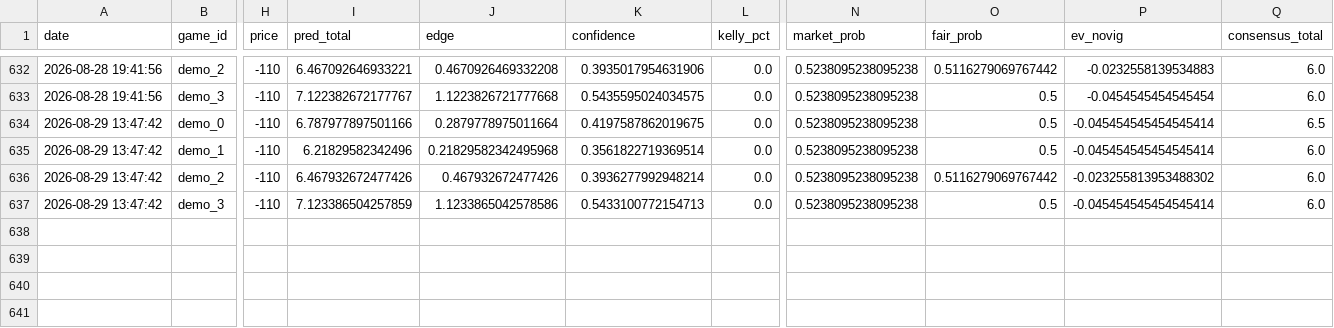
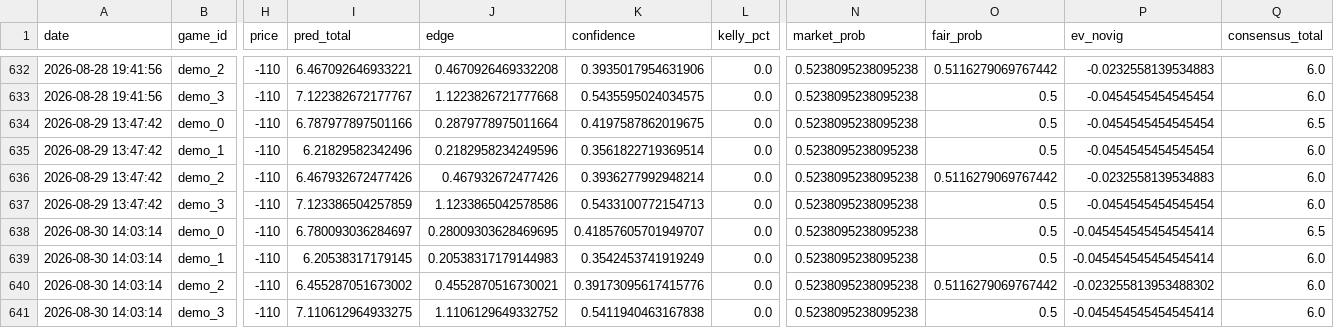
Before and after one commit to kirbypuckett031460-web/nhl, a CSV file: bets_log.csv, drawn as a sheet; only a part is shown, gaps mark what is left out; rows hold the shown columns only; the diff names each change by its address in the sheet, - before the commit and + after, or states it on an @@ line.

```diff
--- a/bets_log.csv
+++ b/bets_log.csv
-P634:P635 (ev_novig): -0.045454545454545414
+P634:P635 (ev_novig): -0.0454545454545454
-J635 (edge): 0.21829582342495968
+J635 (edge): 0.2182958234249596
-P636 (ev_novig): -0.023255813953488302
+P636 (ev_novig): -0.0232558139534883
-P637 (ev_novig): -0.045454545454545414
+P637 (ev_novig): -0.0454545454545454
+row 638: 2026-08-30 14:03:14 | demo_0 | -110 | 6.780093036284697 | 0.28009303628469695 | 0.41857605701949707 | 0.0 | 0.5238095238095238 | 0.5 | -0.045454545454545414 | 6.5
+row 639: 2026-08-30 14:03:14 | demo_1 | -110 | 6.20538317179145 | 0.20538317179144983 | 0.3542453741919249 | 0.0 | 0.5238095238095238 | 0.5 | -0.045454545454545414 | 6.0
+row 640: 2026-08-30 14:03:14 | demo_2 | -110 | 6.455287051673002 | 0.4552870516730021 | 0.39173095617415776 | 0.0 | 0.5238095238095238 | 0.5116279069767442 | -0.023255813953488302 | 6.0
+row 641: 2026-08-30 14:03:14 | demo_3 | -110 | 7.110612964933275 | 1.1106129649332752 | 0.5411940463167838 | 0.0 | 0.5238095238095238 | 0.5 | -0.045454545454545414 | 6.0
```
Also changed, not shown: 3 other files.
